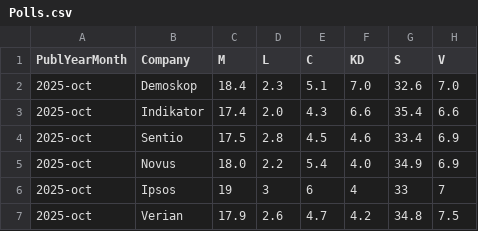
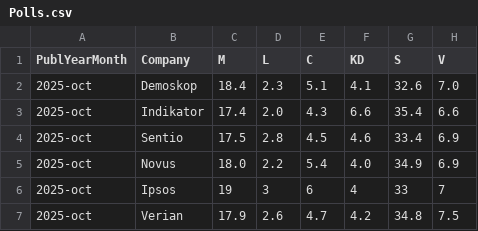
Before and after one commit to hampusborgos/SwedishPolls, a CSV file: Data/Polls.csv, drawn as a sheet; only a part is shown; the diff names each change by its address in the sheet, - before the commit and + after, or states it on an @@ line.

Commit message:
Neat.

```diff
--- a/Data/Polls.csv
+++ b/Data/Polls.csv
-F2 (KD): 7.0
+F2 (KD): 4.1
```
